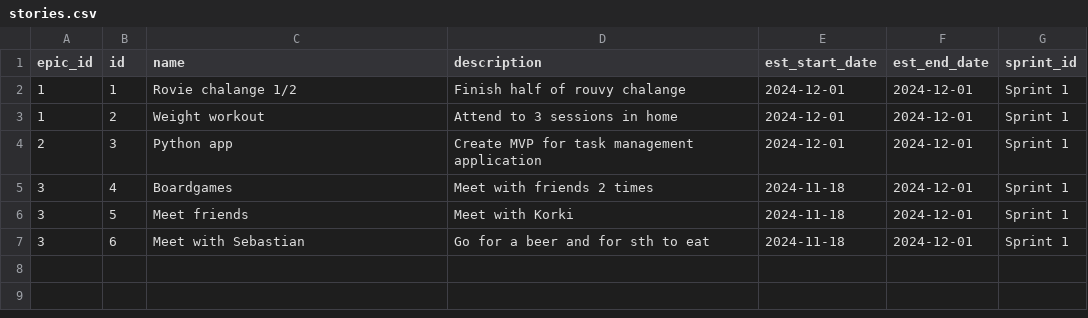
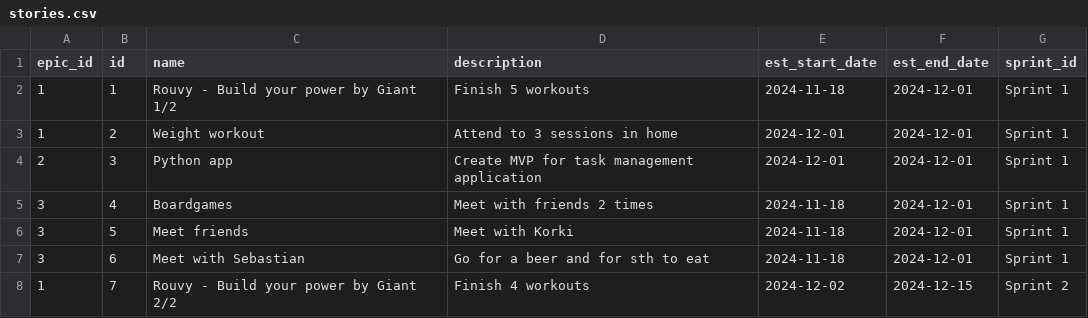
Before and after one commit to tferenc007/task_management, a CSV file: data/stories.csv, drawn as a sheet.

Commit message:
[tm-9] feature: Add Activity>  add checkbox to show only current sprint

```diff
--- a/data/stories.csv
+++ b/data/stories.csv
@@ -1,3 +1,3 @@
 epic_id,id,name,description,est_start_date,est_end_date,sprint_id
-1,1,Rovie chalange 1/2,Finish half of rouvy chalange,2024-12-01,2024-12-01,Sprint 1
+1,1,Rouvy - Build your power by Giant 1/2,Finish 5 workouts,2024-11-18,2024-12-01,Sprint 1
 1,2,Weight workout,Attend to 3 sessions in home,2024-12-01,2024-12-01,Sprint 1
@@ -7 +7,2 @@ epic_id,id,name,description,est_start_date,est_end_date,sprint_id
 3,6,Meet with Sebastian,Go for a beer and for sth to eat,2024-11-18,2024-12-01,Sprint 1
+1,7,Rouvy - Build your power by Giant 2/2,Finish 4 workouts,2024-12-02,2024-12-15,Sprint 2
```
Also changed, not shown: data/tasks.csv, 6 other files.
